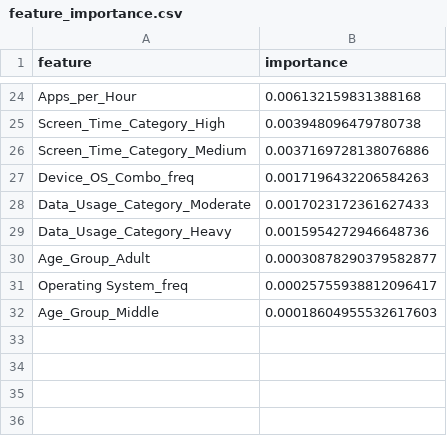
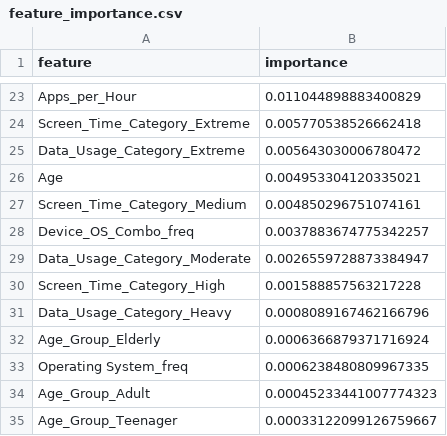
Before and after one commit to ArifIlham0/screen-time-ml, a CSV file: models/feature_importance.csv, drawn as a sheet; only a part is shown, gaps mark what is left out; removed rows and columns are numbered as before the commit, all else as after; the diff covers the shown part only; the diff names each change by its address in the sheet, - before the commit and + after, or states it on an @@ line.

```diff
--- a/models/feature_importance.csv
+++ b/models/feature_importance.csv
-B23 (importance): 0.006132159831388168
+B23 (importance): 0.011044898883400829
-row 25: Screen_Time_Category_High | 0.003948096479780738
+row 24: Screen_Time_Category_Extreme | 0.005770538526662418
+row 25: Data_Usage_Category_Extreme | 0.005643030006780472
+row 26: Age | 0.004953304120335021
-B27 (importance): 0.0037169728138076886
+B27 (importance): 0.004850296751074161
-B28 (importance): 0.0017196432206584263
+B28 (importance): 0.0037883674775342257
-B29 (importance): 0.0017023172361627433
+B29 (importance): 0.0026559728873384947
+row 30: Screen_Time_Category_High | 0.001588857563217228
-B31 (importance): 0.0015954272946648736
+B31 (importance): 0.0008089167462166796
-row 30: Age_Group_Adult | 0.00030878290379582877
+row 32: Age_Group_Elderly | 0.0006366879371716924
-B33 (importance): 0.00025755938812096417
+B33 (importance): 0.0006238480809967335
-row 32: Age_Group_Middle | 0.00018604955532617603
+row 34: Age_Group_Adult | 0.00045233441007774323
+row 35: Age_Group_Teenager | 0.00033122099126759667
```
Also changed, not shown: 12 added rows, 13 removed rows and 9 edited cells elsewhere in this file, 28 other files.
